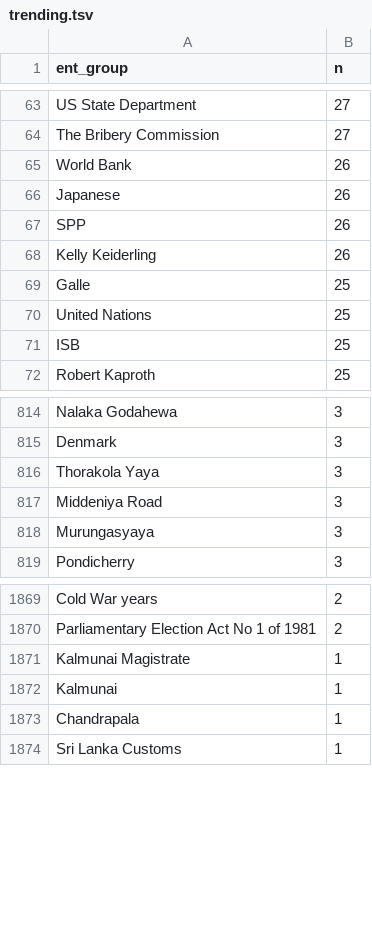
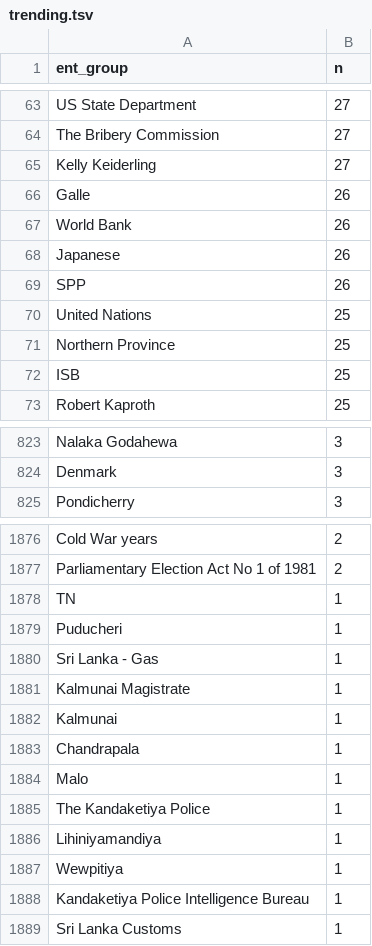
Before and after one commit to nuuuwan/news_lk2, a TSV file: trending.tsv, drawn as a sheet; only a part is shown, gaps mark what is left out; removed rows and columns are numbered as before the commit, all else as after; the diff covers the shown part only; the diff names each change by its address in the sheet, - before the commit and + after, or states it on an @@ line.

Commit message:
Updated data Mon Jun 27 09:54:53 UTC 2022

```diff
--- a/trending.tsv
+++ b/trending.tsv
+row 65: Kelly Keiderling | 27
+row 66: Galle | 26
-row 68: Kelly Keiderling | 26
-row 69: Galle | 25
+row 71: Northern Province | 25
-row 816: Thorakola Yaya | 3
-row 817: Middeniya Road | 3
-row 818: Murungasyaya | 3
+row 1878: TN | 1
+row 1879: Puducheri | 1
+row 1880: Sri Lanka - Gas | 1
+row 1884: Malo | 1
+row 1885: The Kandaketiya Police | 1
+row 1886: Lihiniyamandiya | 1
+row 1887: Wewpitiya | 1
+row 1888: Kandaketiya Police Intelligence Bureau | 1
```
Also changed, not shown: 28 added rows, 25 removed rows and 9 edited cells elsewhere in this file, 13 other files.
